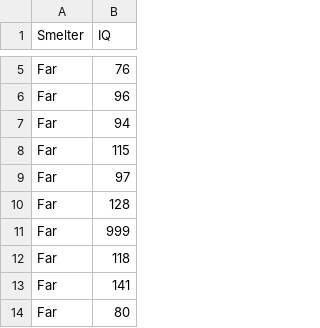
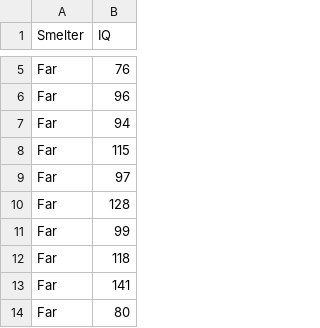
Before and after one commit to Ashlyn-AK/Bray_Project_01, a CSV file: DataProcessed/lead-iq-processed.csv, drawn as a sheet; only a part is shown, gaps mark what is left out.

```diff
--- a/DataProcessed/lead-iq-processed.csv
+++ b/DataProcessed/lead-iq-processed.csv
@@ -10,3 +10,3 @@
 "Far",128
-"Far",999
+"Far",99
 "Far",118
```
Also changed, not shown: 7 other files.
